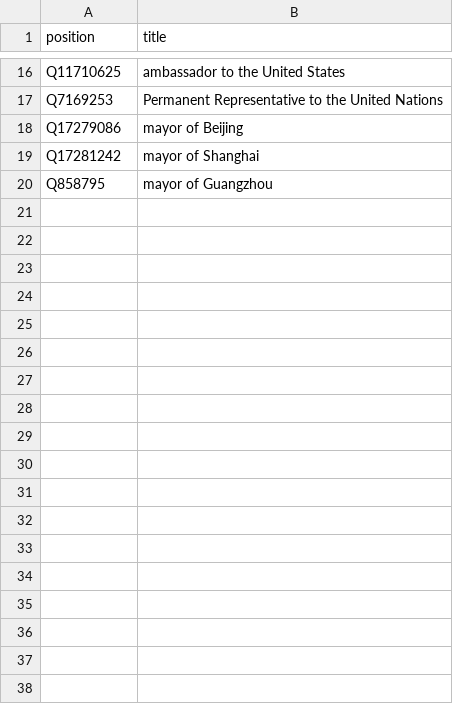
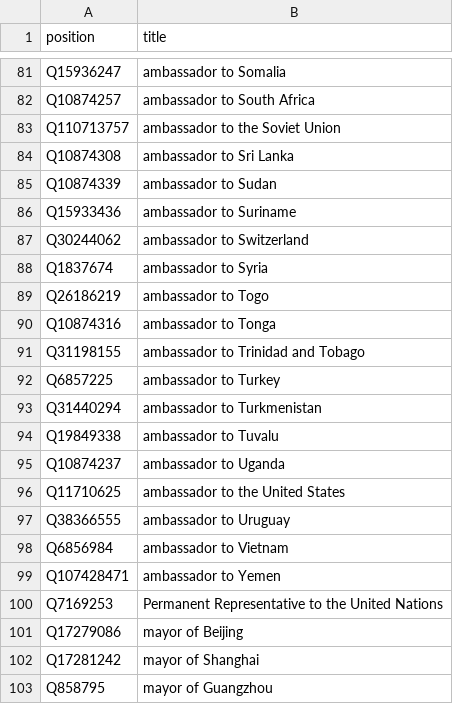
Before and after one commit to every-politician-scrapers/china-ministers, a CSV file: wikidata/xtra-positions.csv, drawn as a sheet; only a part is shown, gaps mark what is left out; the diff covers the shown part only; the diff names each change by its address in the sheet, - before the commit and + after, or states it on an @@ line.

Commit message:
add more Ambassadorial positions

```diff
--- a/wikidata/xtra-positions.csv
+++ b/wikidata/xtra-positions.csv
+row 81: Q15936247 | ambassador to Somalia
+row 82: Q10874257 | ambassador to South Africa
+row 83: Q110713757 | ambassador to the Soviet Union
+row 84: Q10874308 | ambassador to Sri Lanka
+row 85: Q10874339 | ambassador to Sudan
+row 86: Q15933436 | ambassador to Suriname
+row 87: Q30244062 | ambassador to Switzerland
+row 88: Q1837674 | ambassador to Syria
+row 89: Q26186219 | ambassador to Togo
+row 90: Q10874316 | ambassador to Tonga
+row 91: Q31198155 | ambassador to Trinidad and Tobago
+row 92: Q6857225 | ambassador to Turkey
+row 93: Q31440294 | ambassador to Turkmenistan
+row 94: Q19849338 | ambassador to Tuvalu
+row 95: Q10874237 | ambassador to Uganda
+row 97: Q38366555 | ambassador to Uruguay
+row 98: Q6856984 | ambassador to Vietnam
+row 99: Q107428471 | ambassador to Yemen
```
Also changed, not shown: 65 added rows elsewhere in this file.
